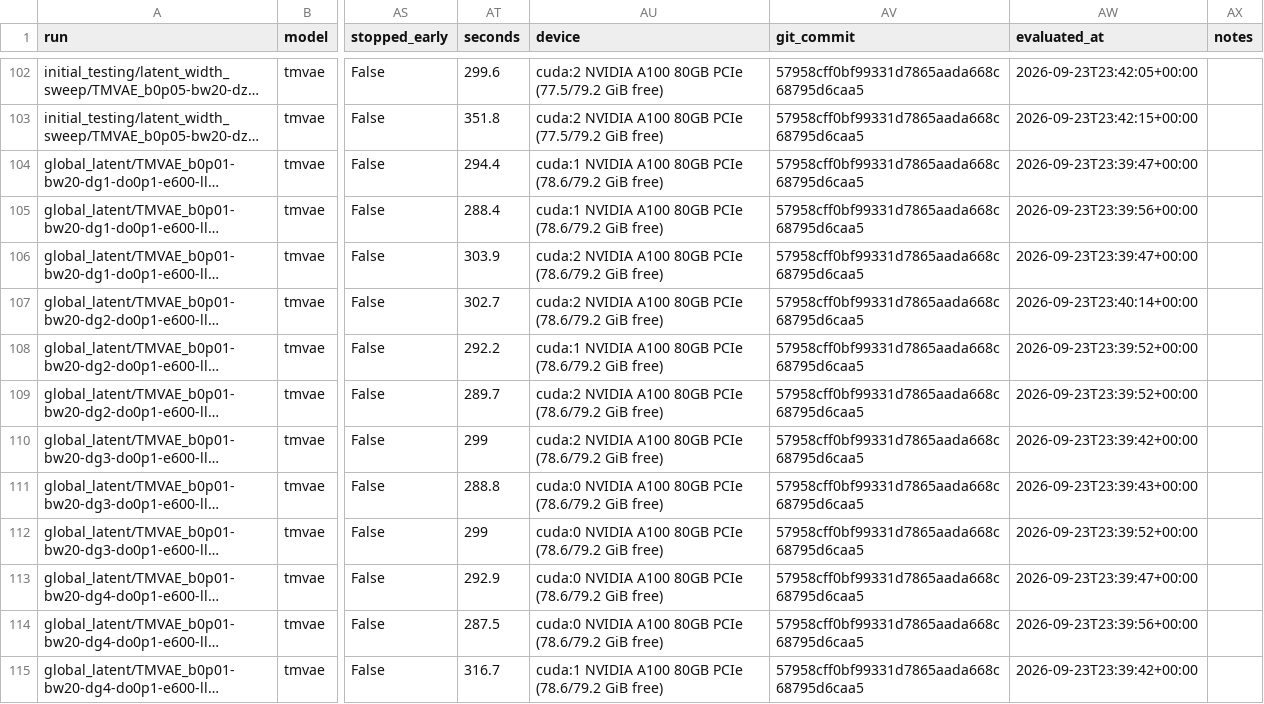
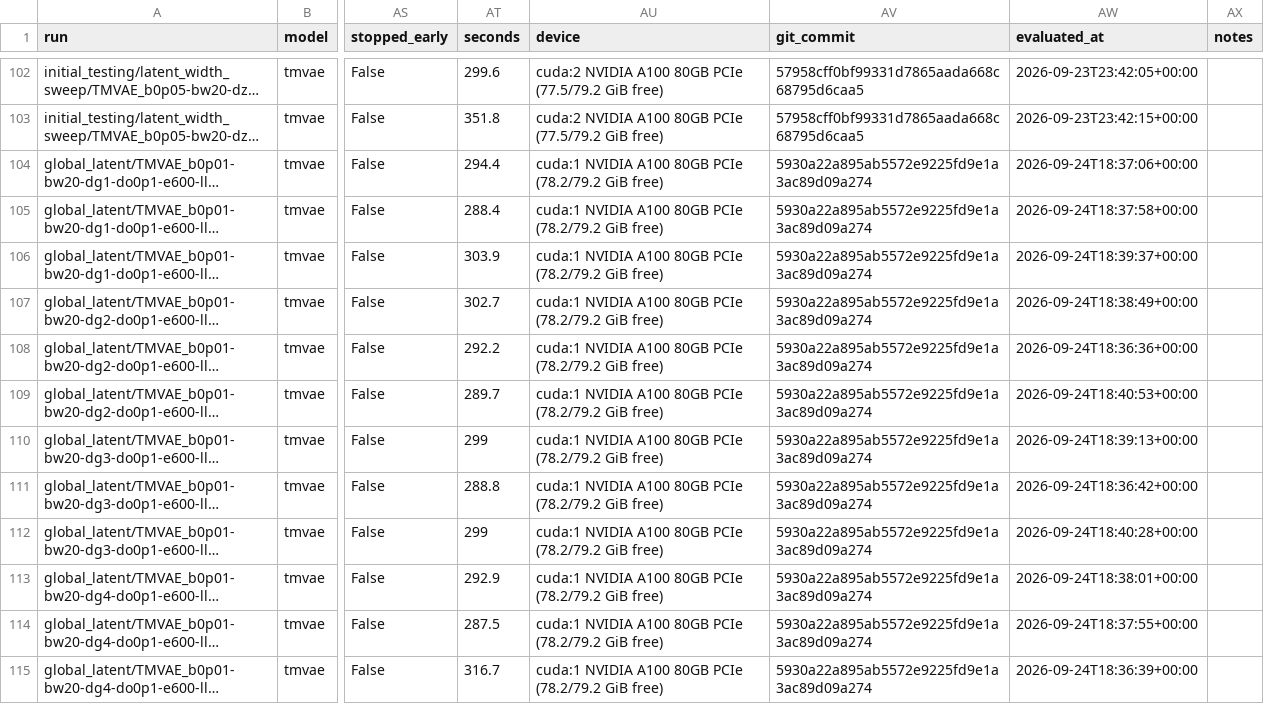
Before and after one commit to merrybnon/tmatrixoptimization, a CSV file: docs/benchmarks/runs.csv, drawn as a sheet; only a part is shown, gaps mark what is left out; long unchanged cells end in …; the diff names each change by its address in the sheet, - before the commit and + after, or states it on an @@ line.

```diff
--- a/docs/benchmarks/runs.csv
+++ b/docs/benchmarks/runs.csv
-AU104:AU105 (device): …80GB PCIe (78.6/79.2 GiB free)
+AU104:AU105 (device): …80GB PCIe (78.2/79.2 GiB free)
-AV104:AV115 (git_commit): 57958cff0bf99331d7865aada668c68795d6caa5
+AV104:AV115 (git_commit): 5930a22a895ab5572e9225fd9e1a3ac89d09a274
-AW104 (evaluated_at): 2026-09-23T23:39:47+00:00
+AW104 (evaluated_at): 2026-09-24T18:37:06+00:00
-AW105 (evaluated_at): 2026-09-23T23:39:56+00:00
+AW105 (evaluated_at): 2026-09-24T18:37:58+00:00
-AU106:AU107 (device): cuda:2 NVIDIA A100 80GB PCIe (78.6/79.2 GiB free)
+AU106:AU107 (device): cuda:1 NVIDIA A100 80GB PCIe (78.2/79.2 GiB free)
-AW106 (evaluated_at): 2026-09-23T23:39:47+00:00
+AW106 (evaluated_at): 2026-09-24T18:39:37+00:00
-AW107 (evaluated_at): 2026-09-23T23:40:14+00:00
+AW107 (evaluated_at): 2026-09-24T18:38:49+00:00
-AU108 (device): …80GB PCIe (78.6/79.2 GiB free)
+AU108 (device): …80GB PCIe (78.2/79.2 GiB free)
-AW108 (evaluated_at): 2026-09-23T23:39:52+00:00
+AW108 (evaluated_at): 2026-09-24T18:36:36+00:00
-AU109:AU110 (device): cuda:2 NVIDIA A100 80GB PCIe (78.6/79.2 GiB free)
+AU109:AU110 (device): cuda:1 NVIDIA A100 80GB PCIe (78.2/79.2 GiB free)
-AW109 (evaluated_at): 2026-09-23T23:39:52+00:00
+AW109 (evaluated_at): 2026-09-24T18:40:53+00:00
-AW110 (evaluated_at): 2026-09-23T23:39:42+00:00
+AW110 (evaluated_at): 2026-09-24T18:39:13+00:00
-AU111:AU114 (device): cuda:0 NVIDIA A100 80GB PCIe (78.6/79.2 GiB free)
+AU111:AU114 (device): cuda:1 NVIDIA A100 80GB PCIe (78.2/79.2 GiB free)
-AW111 (evaluated_at): 2026-09-23T23:39:43+00:00
+AW111 (evaluated_at): 2026-09-24T18:36:42+00:00
-AW112 (evaluated_at): 2026-09-23T23:39:52+00:00
+AW112 (evaluated_at): 2026-09-24T18:40:28+00:00
-AW113 (evaluated_at): 2026-09-23T23:39:47+00:00
+AW113 (evaluated_at): 2026-09-24T18:38:01+00:00
-AW114 (evaluated_at): 2026-09-23T23:39:56+00:00
+AW114 (evaluated_at): 2026-09-24T18:37:55+00:00
-AU115 (device): …80GB PCIe (78.6/79.2 GiB free)
+AU115 (device): …80GB PCIe (78.2/79.2 GiB free)
-AW115 (evaluated_at): 2026-09-23T23:39:42+00:00
+AW115 (evaluated_at): 2026-09-24T18:36:39+00:00
```
